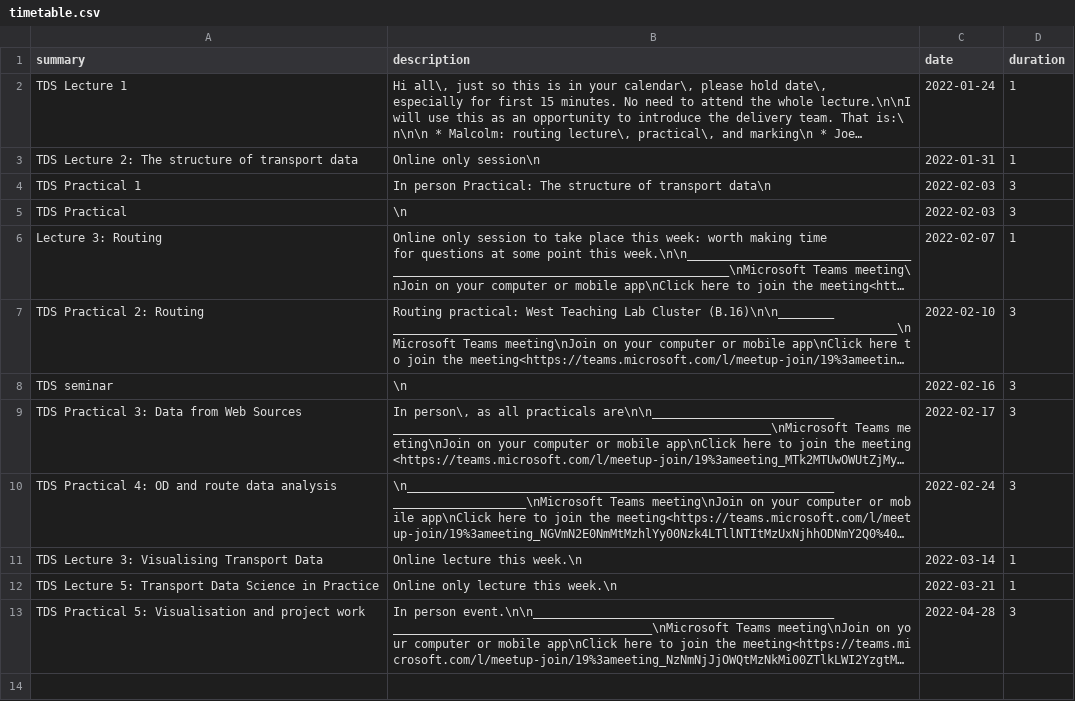
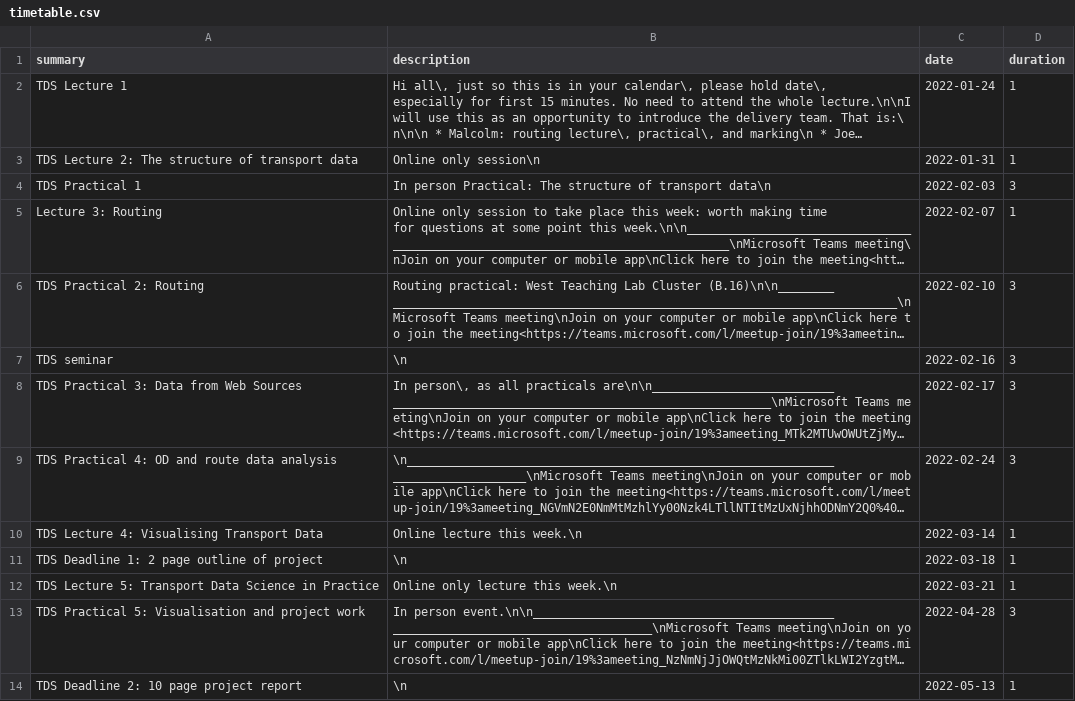
Before and after one commit to ITSLeeds/TDS, a CSV file: timetable.csv, drawn as a sheet; long unchanged cells end in …; removed rows and columns are numbered as before the commit, all else as after; the diff names each change by its address in the sheet, - before the commit and + after, or states it on an @@ line.

Commit message:
Update timetable

```diff
--- a/timetable.csv
+++ b/timetable.csv
-row 5: TDS Practical | \n | 2022-02-03 | 3
-A10 (summary): TDS Lecture 3: Visualising Transport Data
+A10 (summary): TDS Lecture 4: Visualising Transport Data
+row 11: TDS Deadline 1: 2 page outline of project | \n | 2022-03-18 | 1
+row 14: TDS Deadline 2: 10 page project report | \n | 2022-05-13 | 1
```
Also changed, not shown: 3 other files.
